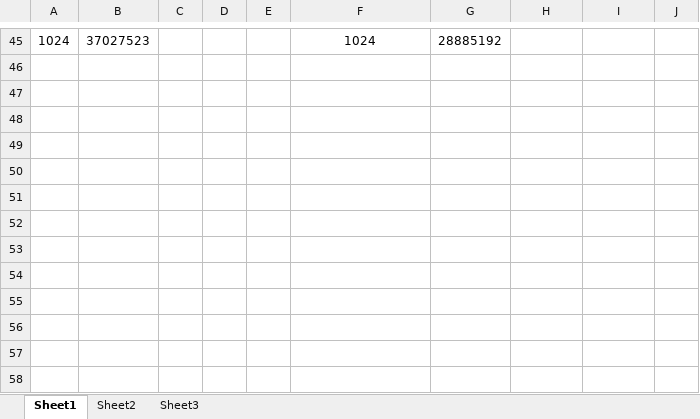
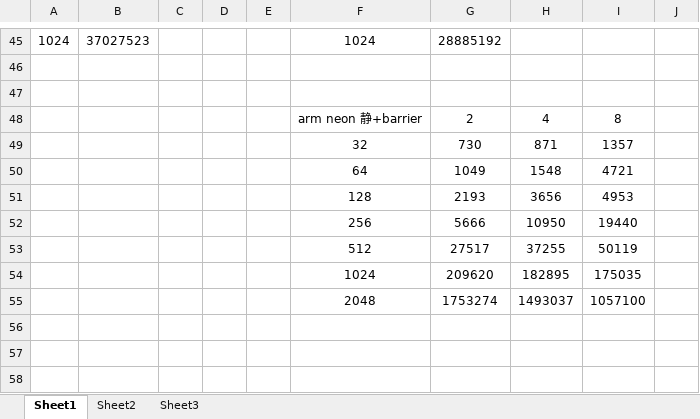
Before and after one commit to MengQxuan/parallel, an Excel workbook: lab3/data.xlsx, sheet Sheet1, drawn as a sheet; only a part is shown, gaps mark what is left out; values as stored, in another font and other column widths than the file's, no borders; the diff names each change by its address in the sheet, - before the commit and + after, or states it on an @@ line.

Commit message:
pthread+neon

```diff
--- a/lab3/data.xlsx (sheet Sheet1)
+++ b/lab3/data.xlsx (sheet Sheet1)
-row 48: (empty)
+row 48:  |  |  |  |  | arm neon 静+barrier | 2 | 4 | 8
-row 49: (empty)
+row 49:  |  |  |  |  | 32 | 730 | 871 | 1357
-row 50: (empty)
+row 50:  |  |  |  |  | 64 | 1049 | 1548 | 4721
-row 51: (empty)
+row 51:  |  |  |  |  | 128 | 2193 | 3656 | 4953
-row 52: (empty)
+row 52:  |  |  |  |  | 256 | 5666 | 10950 | 19440
-row 53: (empty)
+row 53:  |  |  |  |  | 512 | 27517 | 37255 | 50119
-row 54: (empty)
+row 54:  |  |  |  |  | 1024 | 209620 | 182895 | 175035
-row 55: (empty)
+row 55:  |  |  |  |  | 2048 | 1753274 | 1493037 | 1057100
```
Also changed, not shown: 1 other file.
